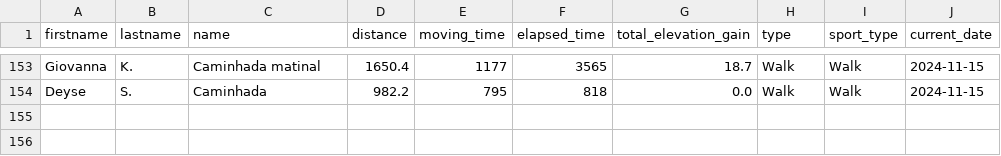
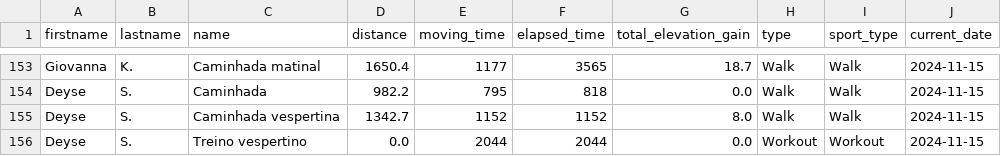
Before and after one commit to test7373/python-strava-champion, a CSV file: unique_activities.csv, drawn as a sheet; only a part is shown, gaps mark what is left out.

```diff
--- a/unique_activities.csv
+++ b/unique_activities.csv
@@ -154 +154,3 @@ Giovanna,K.,Caminhada matinal,1650.4,1177,3565,18.7,Walk,Walk,2024-11-15
 Deyse,S.,Caminhada,982.2,795,818,0.0,Walk,Walk,2024-11-15
+Deyse,S.,Caminhada vespertina,1342.7,1152,1152,8.0,Walk,Walk,2024-11-15
+Deyse,S.,Treino vespertino,0.0,2044,2044,0.0,Workout,Workout,2024-11-15
```
Also changed, not shown: participant_scores_with_details.csv, unique_activities_old.csv, 1 other file.
